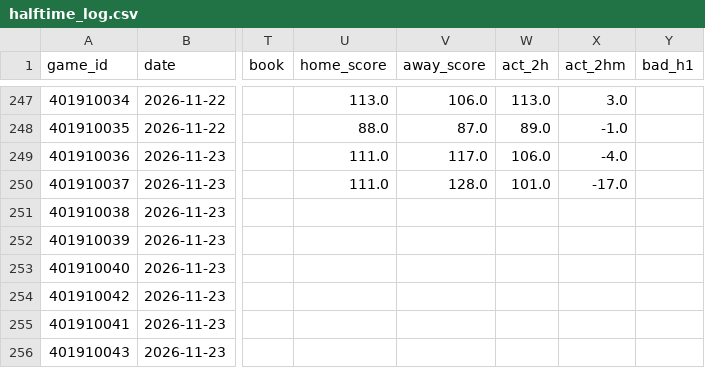
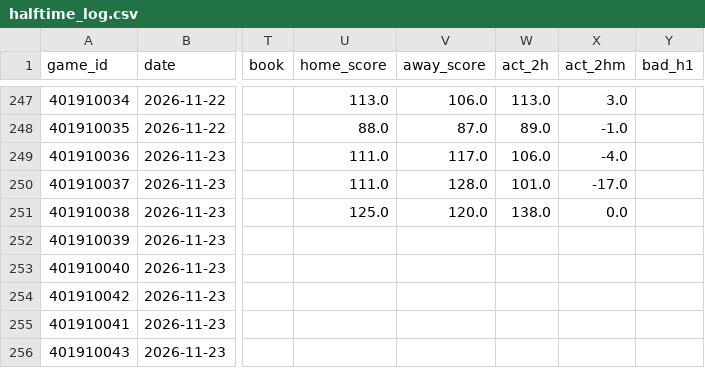
Before and after one commit to quintonmwilson/nba-model, a CSV file: model/halftime_log.csv, drawn as a sheet; only a part is shown, gaps mark what is left out; the diff names each change by its address in the sheet, - before the commit and + after, or states it on an @@ line.

```diff
--- a/model/halftime_log.csv
+++ b/model/halftime_log.csv
-U251 (home_score): (empty)
+U251 (home_score): 125.0
-V251 (away_score): (empty)
+V251 (away_score): 120.0
-W251 (act_2h): (empty)
+W251 (act_2h): 138.0
-X251 (act_2hm): (empty)
+X251 (act_2hm): 0.0
```
